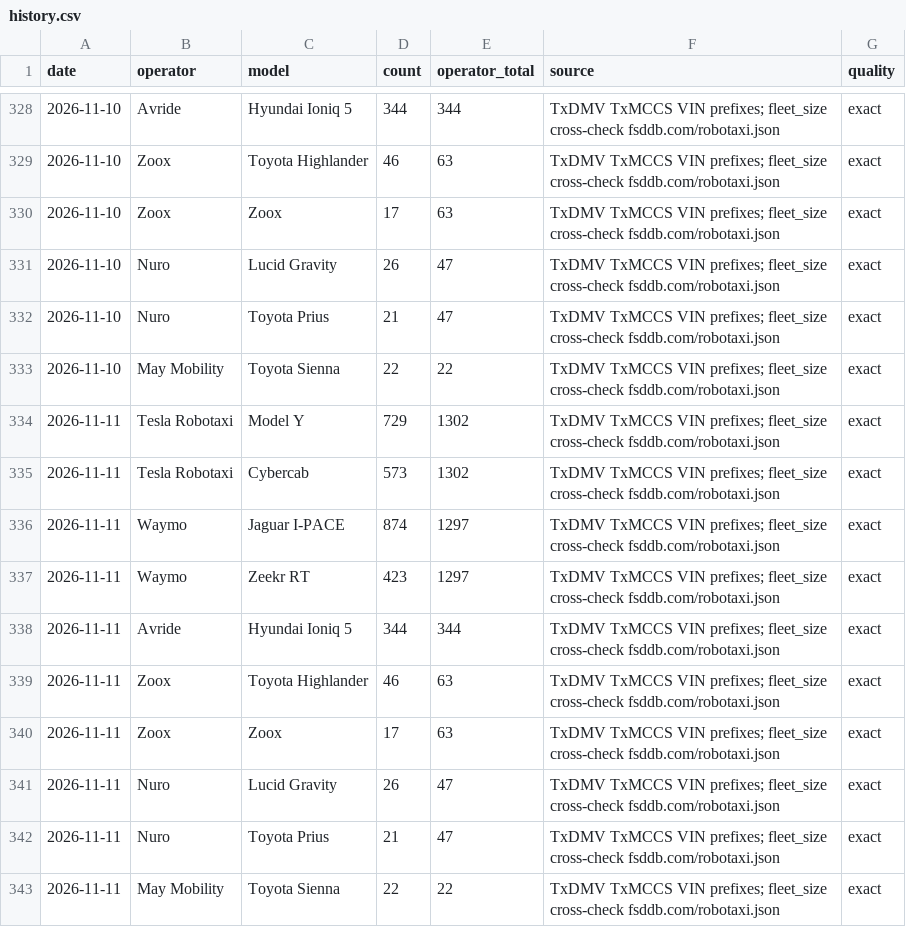
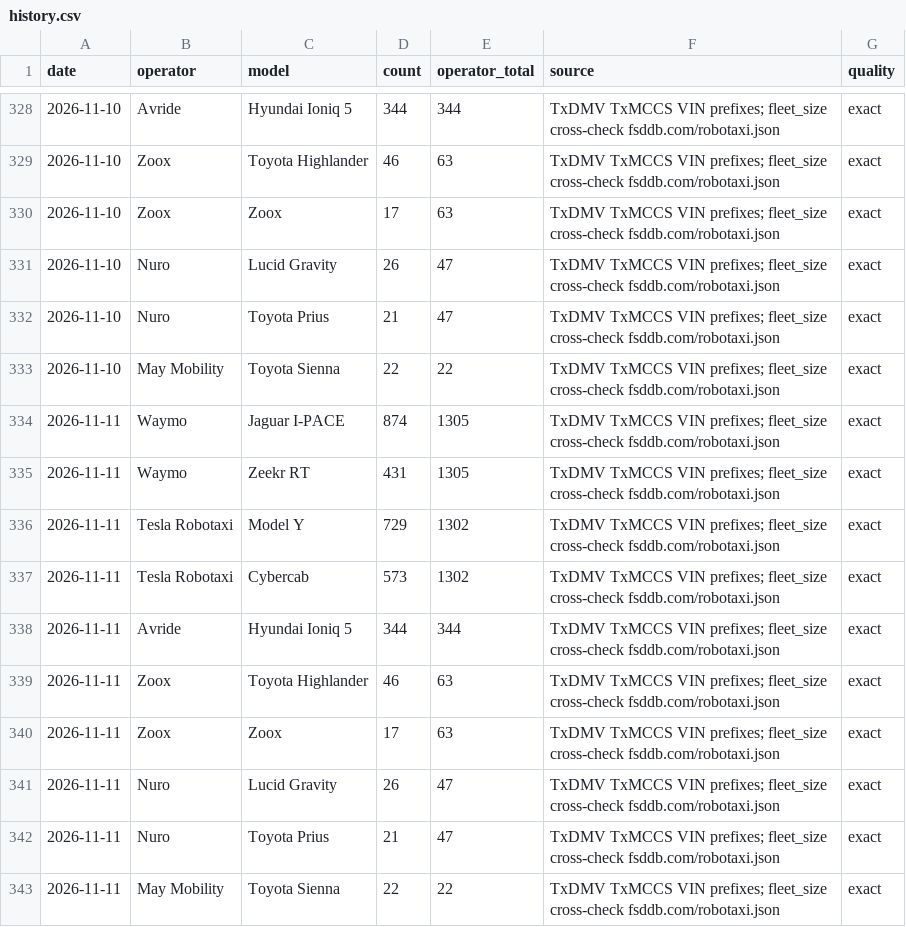
Before and after one commit to matthewsvm/cybercab-dashboard, a CSV file: data/history.csv, drawn as a sheet; only a part is shown, gaps mark what is left out.

```diff
--- a/data/history.csv
+++ b/data/history.csv
@@ -333,6 +333,6 @@ date,operator,model,count,operator_total,source,quality
 2026-11-10,May Mobility,Toyota Sienna,22,22,TxDMV TxMCCS VIN prefixes; fleet_size cross-check fsddb.com/robotaxi.json,exact
+2026-11-11,Waymo,Jaguar I-PACE,874,1305,TxDMV TxMCCS VIN prefixes; fleet_size cross-check fsddb.com/robotaxi.json,exact
+2026-11-11,Waymo,Zeekr RT,431,1305,TxDMV TxMCCS VIN prefixes; fleet_size cross-check fsddb.com/robotaxi.json,exact
 2026-11-11,Tesla Robotaxi,Model Y,729,1302,TxDMV TxMCCS VIN prefixes; fleet_size cross-check fsddb.com/robotaxi.json,exact
 2026-11-11,Tesla Robotaxi,Cybercab,573,1302,TxDMV TxMCCS VIN prefixes; fleet_size cross-check fsddb.com/robotaxi.json,exact
-2026-11-11,Waymo,Jaguar I-PACE,874,1297,TxDMV TxMCCS VIN prefixes; fleet_size cross-check fsddb.com/robotaxi.json,exact
-2026-11-11,Waymo,Zeekr RT,423,1297,TxDMV TxMCCS VIN prefixes; fleet_size cross-check fsddb.com/robotaxi.json,exact
 2026-11-11,Avride,Hyundai Ioniq 5,344,344,TxDMV TxMCCS VIN prefixes; fleet_size cross-check fsddb.com/robotaxi.json,exact
```
Also changed, not shown: 1 other file.
